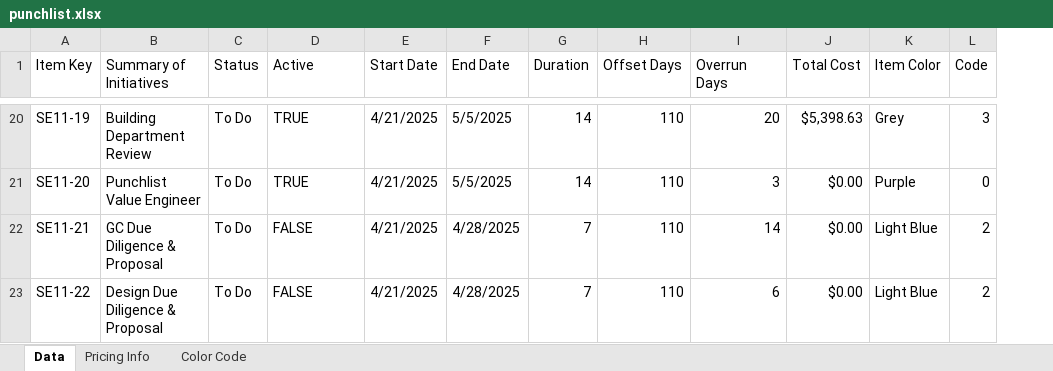
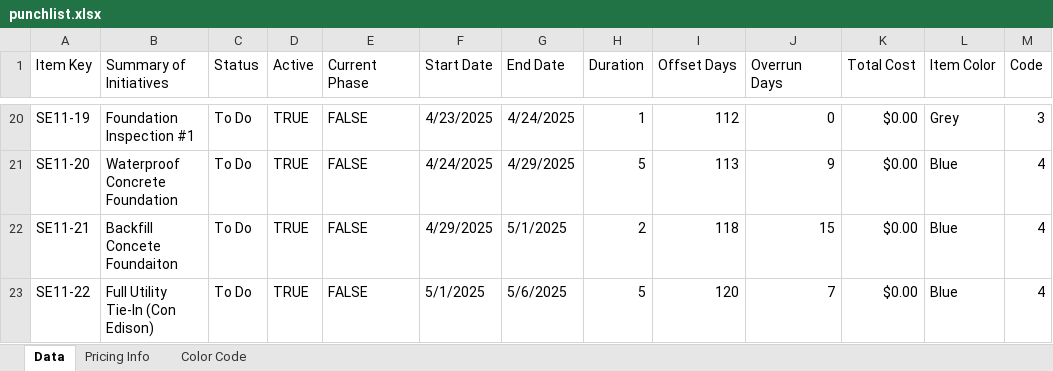
Before and after one commit to adkathlete/punchlist-timelines, an Excel workbook: public/punchlists/punchlist.xlsx, sheet Data, drawn as a sheet; only a part is shown, gaps mark what is left out; values as stored, in another font and other column widths than the file's, no cell formats; conditional formats not drawn; addresses are those after the commit; the diff covers the shown part only; the diff names each change by its address in the sheet, - before the commit and + after, or states it on an @@ line.

```diff
--- a/public/punchlists/punchlist.xlsx (sheet Data)
+++ b/public/punchlists/punchlist.xlsx (sheet Data)
+column D (Active), rows 20-23: all TRUE
-E1: Active
+E1: Current Phase
-B20 (Summary of Initiatives): Building Department Review
+B20 (Summary of Initiatives): Foundation Inspection #1
-E20:E21 (Current Phase): TRUE
+E20:E21 (Current Phase): FALSE
-F20 (Start Date): 4/21/2025
+F20 (Start Date): 4/23/2025
-G20 (End Date): 5/5/2025
+G20 (End Date): 4/24/2025
-H20 (Duration): 14
+H20 (Duration): 1
-I20 (Offset Days): 110
+I20 (Offset Days): 112
-J20 (Overrun Days): 20
+J20 (Overrun Days): 0
-K20 (Total Cost): $5,398.63
+K20 (Total Cost): $0.00
-B21 (Summary of Initiatives): Punchlist Value Engineer
+B21 (Summary of Initiatives): Waterproof Concrete Foundation
-F21 (Start Date): 4/21/2025
+F21 (Start Date): 4/24/2025
-G21 (End Date): 5/5/2025
+G21 (End Date): 4/29/2025
-H21 (Duration): 14
+H21 (Duration): 5
-I21 (Offset Days): 110
+I21 (Offset Days): 113
-J21 (Overrun Days): 3
+J21 (Overrun Days): 9
-L21 (Item Color): Purple
+L21 (Item Color): Blue
-M21 (Code): 0
+M21 (Code): 4
-B22 (Summary of Initiatives): GC Due Diligence & Proposal
+B22 (Summary of Initiatives): Backfill Concete Foundaiton
-F22 (Start Date): 4/21/2025
+F22 (Start Date): 4/29/2025
-G22 (End Date): 4/28/2025
+G22 (End Date): 5/1/2025
-H22 (Duration): 7
+H22 (Duration): 2
-I22 (Offset Days): 110
+I22 (Offset Days): 118
-J22 (Overrun Days): 14
+J22 (Overrun Days): 15
-L22:L23 (Item Color): Light Blue
+L22:L23 (Item Color): Blue
-M22:M23 (Code): 2
+M22:M23 (Code): 4
-B23 (Summary of Initiatives): Design Due Diligence & Proposal
+B23 (Summary of Initiatives): Full Utility Tie-In (Con Edison)
-F23 (Start Date): 4/21/2025
+F23 (Start Date): 5/1/2025
-G23 (End Date): 4/28/2025
+G23 (End Date): 5/6/2025
-H23 (Duration): 7
+H23 (Duration): 5
-I23 (Offset Days): 110
+I23 (Offset Days): 120
-J23 (Overrun Days): 6
+J23 (Overrun Days): 7
```
Also changed, not shown: 22 removed rows and 523 edited cells elsewhere in this sheet, sheet Pricing Info, cell formats, formulas that keep their value, hidden cells, 9 other files.
